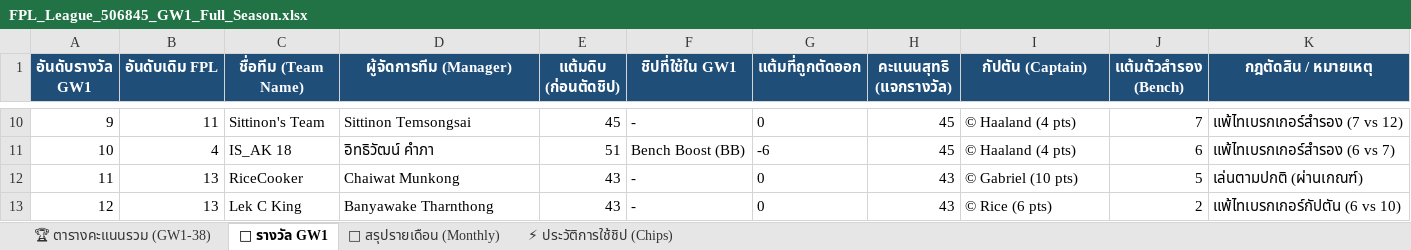
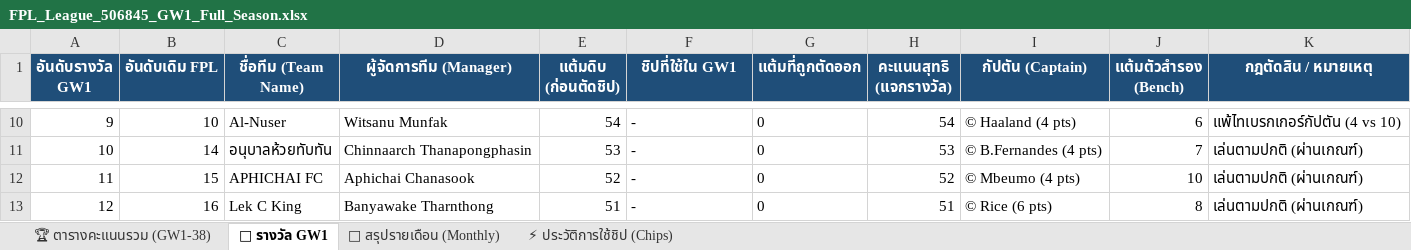
Before and after one commit to benzchill36/FPL-ChongkhoBaion, an Excel workbook: FPL_League_506845_GW1_Full_Season.xlsx, sheet 🎁 รางวัล GW1, drawn as a sheet; only a part is shown, gaps mark what is left out; values as stored, in another font and other column widths than the file's, no borders; the diff covers the shown part only; the diff names each change by its address in the sheet, - before the commit and + after, or states it on an @@ line.

```diff
--- a/FPL_League_506845_GW1_Full_Season.xlsx (sheet 🎁 รางวัล GW1)
+++ b/FPL_League_506845_GW1_Full_Season.xlsx (sheet 🎁 รางวัล GW1)
-B10 (อันดับเดิม FPL): 11
+B10 (อันดับเดิม FPL): 10
-C10 (ชื่อทีม (Team Name)): Sittinon's Team
+C10 (ชื่อทีม (Team Name)): Al-Nuser
-D10 (ผู้จัดการทีม (Manager)): Sittinon Temsongsai
+D10 (ผู้จัดการทีม (Manager)): Witsanu Munfak
-E10 (แต้มดิบ (ก่อนตัดชิป)): 45
+E10 (แต้มดิบ (ก่อนตัดชิป)): 54
-H10 (คะแนนสุทธิ (แจกรางวัล)): 45
+H10 (คะแนนสุทธิ (แจกรางวัล)): 54
-J10 (แต้มตัวสำรอง (Bench)): 7
+J10 (แต้มตัวสำรอง (Bench)): 6
-K10 (กฎตัดสิน / หมายเหตุ): แพ้ไทเบรกเกอร์สำรอง (7 vs 12)
+K10 (กฎตัดสิน / หมายเหตุ): แพ้ไทเบรกเกอร์กัปตัน (4 vs 10)
-B11 (อันดับเดิม FPL): 4
+B11 (อันดับเดิม FPL): 14
-C11 (ชื่อทีม (Team Name)): IS_AK 18
+C11 (ชื่อทีม (Team Name)): อนุบาลห้วยทับทัน
-D11 (ผู้จัดการทีม (Manager)): อิทธิวัฒน์ คำภา
+D11 (ผู้จัดการทีม (Manager)): Chinnaarch Thanapongphasin
-E11 (แต้มดิบ (ก่อนตัดชิป)): 51
+E11 (แต้มดิบ (ก่อนตัดชิป)): 53
-F11 (ชิปที่ใช้ใน GW1): Bench Boost (BB)
+F11 (ชิปที่ใช้ใน GW1): -
-G11 (แต้มที่ถูกตัดออก): -6
+G11 (แต้มที่ถูกตัดออก): 0
-H11 (คะแนนสุทธิ (แจกรางวัล)): 45
+H11 (คะแนนสุทธิ (แจกรางวัล)): 53
-I11 (กัปตัน (Captain)): © Haaland (4 pts)
+I11 (กัปตัน (Captain)): © B.Fernandes (4 pts)
-J11 (แต้มตัวสำรอง (Bench)): 6
+J11 (แต้มตัวสำรอง (Bench)): 7
-K11 (กฎตัดสิน / หมายเหตุ): แพ้ไทเบรกเกอร์สำรอง (6 vs 7)
+K11 (กฎตัดสิน / หมายเหตุ): เล่นตามปกติ (ผ่านเกณฑ์)
-B12 (อันดับเดิม FPL): 13
+B12 (อันดับเดิม FPL): 15
-C12 (ชื่อทีม (Team Name)): RiceCooker
+C12 (ชื่อทีม (Team Name)): APHICHAI FC
-D12 (ผู้จัดการทีม (Manager)): Chaiwat Munkong
+D12 (ผู้จัดการทีม (Manager)): Aphichai Chanasook
-E12 (แต้มดิบ (ก่อนตัดชิป)): 43
+E12 (แต้มดิบ (ก่อนตัดชิป)): 52
-H12 (คะแนนสุทธิ (แจกรางวัล)): 43
+H12 (คะแนนสุทธิ (แจกรางวัล)): 52
-I12 (กัปตัน (Captain)): © Gabriel (10 pts)
+I12 (กัปตัน (Captain)): © Mbeumo (4 pts)
-J12 (แต้มตัวสำรอง (Bench)): 5
+J12 (แต้มตัวสำรอง (Bench)): 10
-B13 (อันดับเดิม FPL): 13
+B13 (อันดับเดิม FPL): 16
-E13 (แต้มดิบ (ก่อนตัดชิป)): 43
+E13 (แต้มดิบ (ก่อนตัดชิป)): 51
-H13 (คะแนนสุทธิ (แจกรางวัล)): 43
+H13 (คะแนนสุทธิ (แจกรางวัล)): 51
-J13 (แต้มตัวสำรอง (Bench)): 2
+J13 (แต้มตัวสำรอง (Bench)): 8
-K13 (กฎตัดสิน / หมายเหตุ): แพ้ไทเบรกเกอร์กัปตัน (6 vs 10)
+K13 (กฎตัดสิน / หมายเหตุ): เล่นตามปกติ (ผ่านเกณฑ์)
```
Also changed, not shown: 303 edited cells elsewhere in this sheet, sheet 📅 สรุปรายเดือน (Monthly), sheet 🏆 ตารางคะแนนรวม (GW1-38), sheet ⚡ ประวัติการใช้ชิป (Chips), 4 other files.
